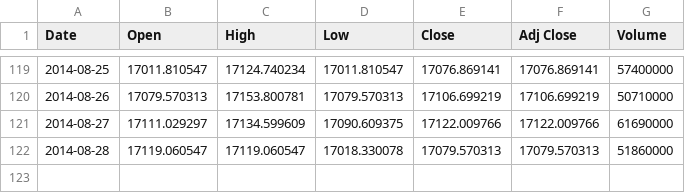
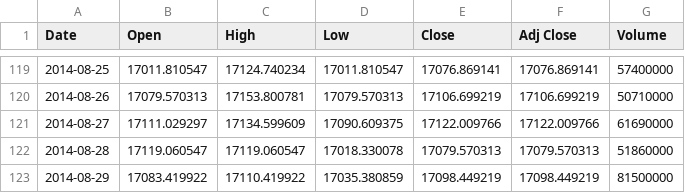
Before and after one commit to jamesliao2016/cs230, a CSV file: data/DJIA_2014.csv, drawn as a sheet; only a part is shown, gaps mark what is left out.

```diff
--- a/data/DJIA_2014.csv
+++ b/data/DJIA_2014.csv
@@ -122 +122,2 @@ Date,Open,High,Low,Close,Adj Close,Volume
 2014-08-28,17119.060547,17119.060547,17018.330078,17079.570313,17079.570313,51860000
+2014-08-29,17083.419922,17110.419922,17035.380859,17098.449219,17098.449219,81500000
```
Also changed, not shown: data/SP_2014.csv, data/combined_result_small.tsv, 7 other files.
